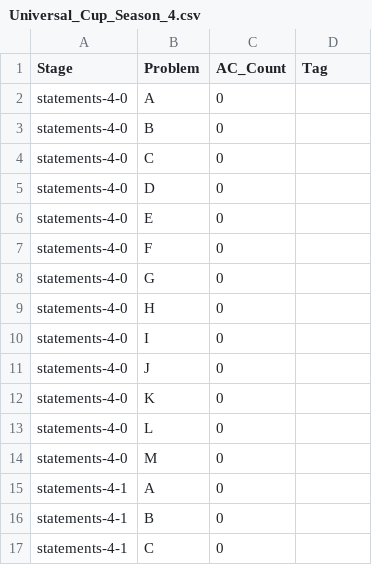
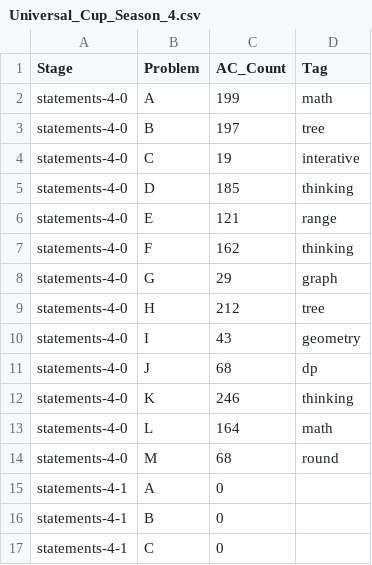
Before and after one commit to thunopro/universal, a CSV file: Universal_Cup_Season_4.csv, drawn as a sheet; only a part is shown.

```diff
--- a/Universal_Cup_Season_4.csv
+++ b/Universal_Cup_Season_4.csv
@@ -1,15 +1,15 @@
 Stage,Problem,AC_Count,Tag
-statements-4-0,A,0,
-statements-4-0,B,0,
-statements-4-0,C,0,
-statements-4-0,D,0,
-statements-4-0,E,0,
-statements-4-0,F,0,
-statements-4-0,G,0,
-statements-4-0,H,0,
-statements-4-0,I,0,
-statements-4-0,J,0,
-statements-4-0,K,0,
-statements-4-0,L,0,
-statements-4-0,M,0,
+statements-4-0,A,199,math
+statements-4-0,B,197,tree
+statements-4-0,C,19,interative
+statements-4-0,D,185,thinking
+statements-4-0,E,121,range
+statements-4-0,F,162,thinking
+statements-4-0,G,29,graph
+statements-4-0,H,212,tree
+statements-4-0,I,43,geometry
+statements-4-0,J,68,dp
+statements-4-0,K,246,thinking
+statements-4-0,L,164,math
+statements-4-0,M,68,round
 statements-4-1,A,0,
```
Also changed, not shown: 5 other files.
